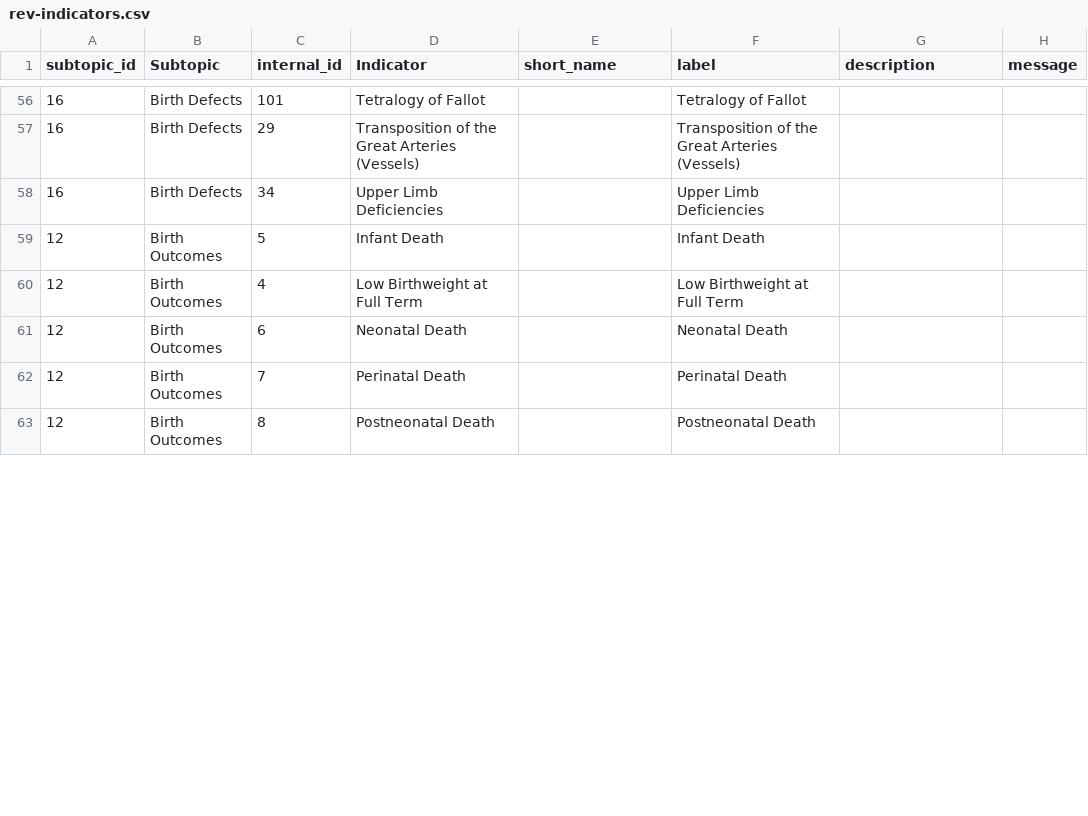
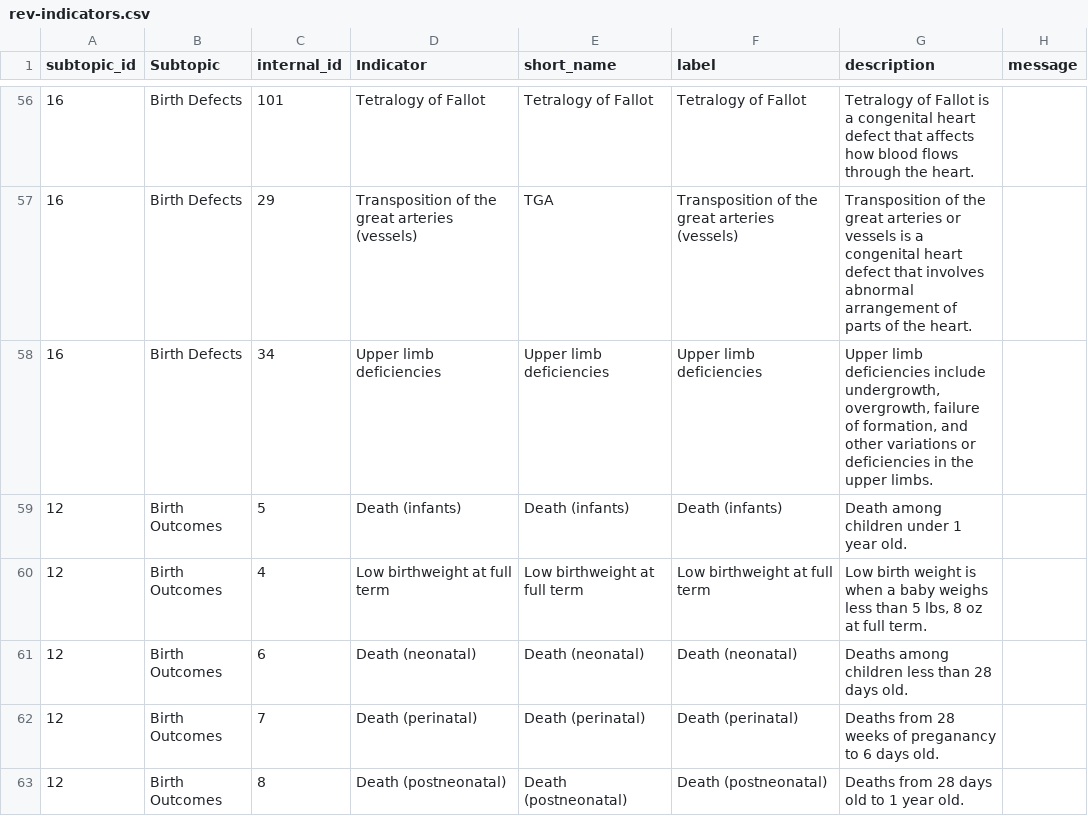
Before and after one commit to nycehs/Portal-Prototype-Working-Files, a CSV file: contentaudit/rev-indicators.csv, drawn as a sheet; only a part is shown, gaps mark what is left out; the diff covers the shown part only.

Commit message:
birth defects revisions

```diff
--- a/contentaudit/rev-indicators.csv
+++ b/contentaudit/rev-indicators.csv
@@ -56,8 +56,8 @@
-16,Birth Defects,101,Tetralogy of Fallot,,Tetralogy of Fallot,,
-16,Birth Defects,29,Transposition of the Great Arteries (Vessels),,Transposition of the Great Arteries (Vessels),,
-16,Birth Defects,34,Upper Limb Deficiencies,,Upper Limb Deficiencies,,
-12,Birth Outcomes,5,Infant Death,,Infant Death,,
-12,Birth Outcomes,4,Low Birthweight at Full Term,,Low Birthweight at Full Term,,
-12,Birth Outcomes,6,Neonatal Death,,Neonatal Death,,
-12,Birth Outcomes,7,Perinatal Death,,Perinatal Death,,
-12,Birth Outcomes,8,Postneonatal Death,,Postneonatal Death,,
+16,Birth Defects,101,Tetralogy of Fallot,Tetralogy of Fallot,Tetralogy of Fallot,Tetralogy of Fallot is a congenital heart defect that affects how blood flows through the heart.,
+16,Birth Defects,29,Transposition of the great arteries (vessels),TGA,Transposition of the great arteries (vessels),Transposition of the great arteries or vessels is a congenital heart defect that involves abnormal arrangement of parts of the heart.,
+16,Birth Defects,34,Upper limb deficiencies,Upper limb deficiencies,Upper limb deficiencies,"Upper limb deficiencies include undergrowth, overgrowth, failure of formation, and other variations or deficiencies in the upper limbs.",
+12,Birth Outcomes,5,Death (infants),Death (infants),Death (infants),Death among children under 1 year old.,
+12,Birth Outcomes,4,Low birthweight at full term,Low birthweight at full term,Low birthweight at full term,"Low birth weight is when a baby weighs less than 5 lbs, 8 oz at full term.",
+12,Birth Outcomes,6,Death (neonatal),Death (neonatal),Death (neonatal),Deaths among children less than 28 days old.,
+12,Birth Outcomes,7,Death (perinatal),Death (perinatal),Death (perinatal),Deaths from 28 weeks of preganancy to 6 days old.,
+12,Birth Outcomes,8,Death (postneonatal),Death (postneonatal),Death (postneonatal),Deaths from 28 days old to 1 year old.,
```
Also changed, not shown: 54 edited cells elsewhere in this file, contentaudit/rev-measures.csv.
